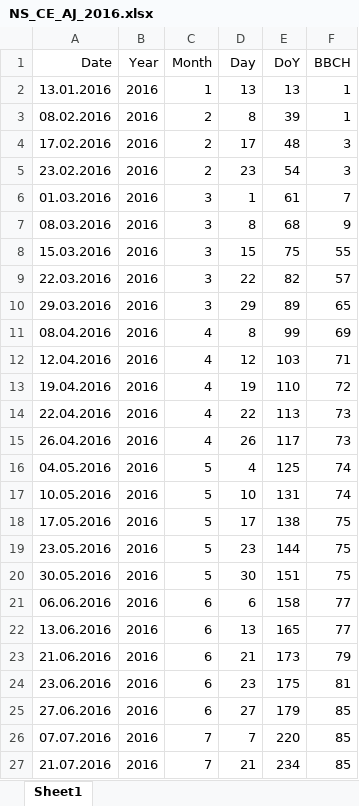
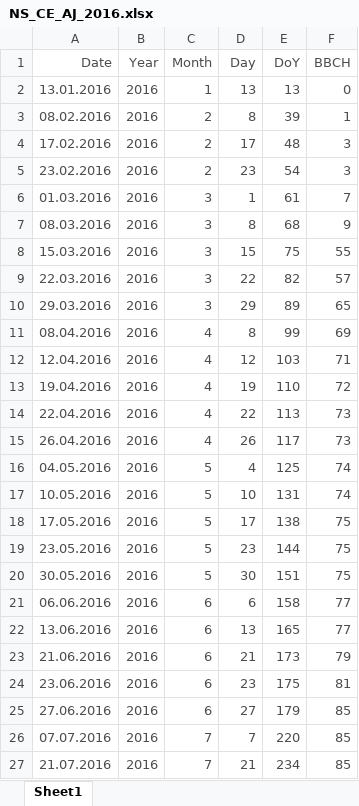
Before and after one commit to yotf/meteo-podaci, an Excel workbook: fenologija/NS_CE_AJ_2016.xlsx, sheet Sheet1, drawn as a sheet; only a part is shown; values as stored, in another font and other column widths than the file's, no borders; the diff covers the shown part only; the diff names each change by its address in the sheet, - before the commit and + after, or states it on an @@ line.

```diff
--- a/fenologija/NS_CE_AJ_2016.xlsx (sheet Sheet1)
+++ b/fenologija/NS_CE_AJ_2016.xlsx (sheet Sheet1)
-A1:F27 text colour: black
+A1:F27 text colour: #4D4D4D
-F2 (BBCH): 1
+F2 (BBCH): 0
```
Also changed, not shown: cell formats elsewhere in this sheet, samoPouzdaniPodaciTabela.xlsx, 1 other file.
